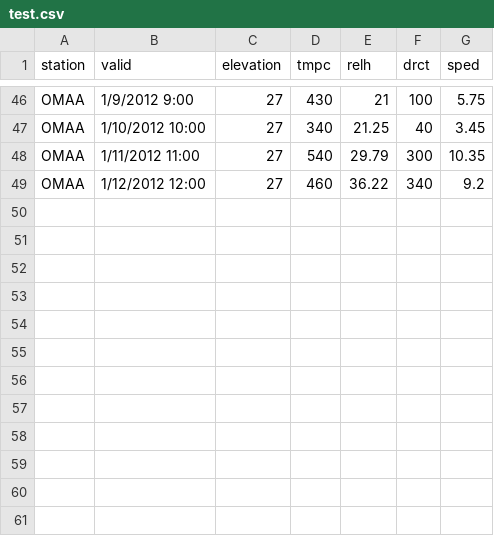
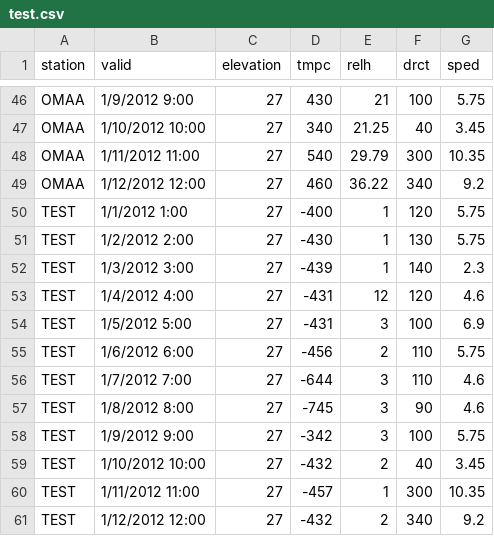
Before and after one commit to Wincenttjoi/hadoop_weather, a CSV file: test.csv, drawn as a sheet; only a part is shown, gaps mark what is left out; the diff names each change by its address in the sheet, - before the commit and + after, or states it on an @@ line.

```diff
--- a/test.csv
+++ b/test.csv
+row 50: TEST | 1/1/2012 1:00 | 27 | -400 | 1 | 120 | 5.75
+row 51: TEST | 1/2/2012 2:00 | 27 | -430 | 1 | 130 | 5.75
+row 52: TEST | 1/3/2012 3:00 | 27 | -439 | 1 | 140 | 2.3
+row 53: TEST | 1/4/2012 4:00 | 27 | -431 | 12 | 120 | 4.6
+row 54: TEST | 1/5/2012 5:00 | 27 | -431 | 3 | 100 | 6.9
+row 55: TEST | 1/6/2012 6:00 | 27 | -456 | 2 | 110 | 5.75
+row 56: TEST | 1/7/2012 7:00 | 27 | -644 | 3 | 110 | 4.6
+row 57: TEST | 1/8/2012 8:00 | 27 | -745 | 3 | 90 | 4.6
+row 58: TEST | 1/9/2012 9:00 | 27 | -342 | 3 | 100 | 5.75
+row 59: TEST | 1/10/2012 10:00 | 27 | -432 | 2 | 40 | 3.45
+row 60: TEST | 1/11/2012 11:00 | 27 | -457 | 1 | 300 | 10.35
+row 61: TEST | 1/12/2012 12:00 | 27 | -432 | 2 | 340 | 9.2
```
Also changed, not shown: 6 other files.
